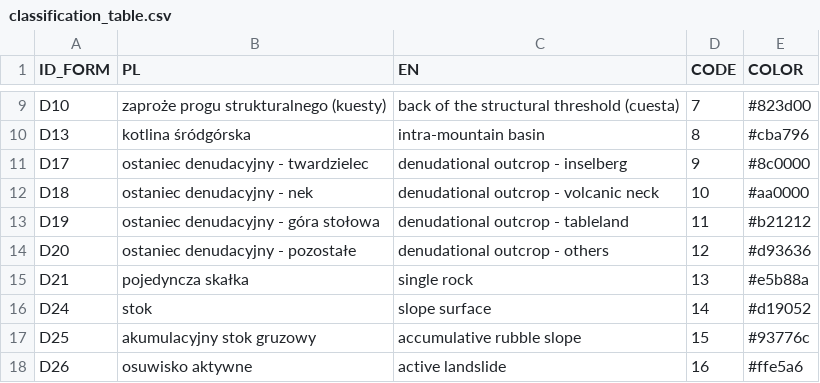
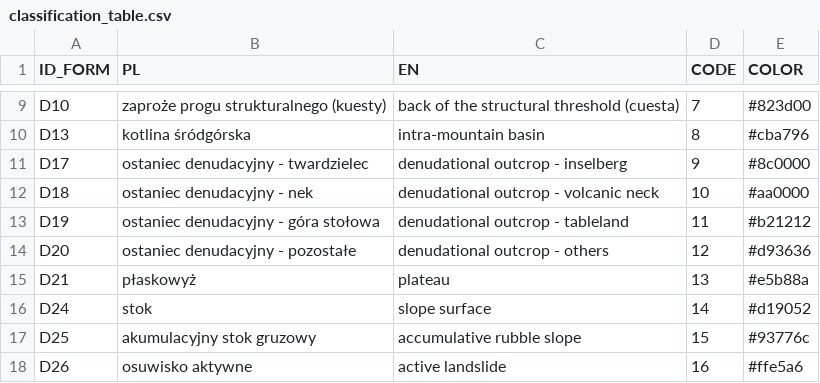
Before and after one commit to kadyb/geomorph_classification, a CSV file: data/classification_table.csv, drawn as a sheet; only a part is shown, gaps mark what is left out.

Commit message:
update labels in classification table

```diff
--- a/data/classification_table.csv
+++ b/data/classification_table.csv
@@ -16,3 +16,3 @@ D19,ostaniec denudacyjny - góra stołowa,denudational outcrop - tableland,11,#b
 D20,ostaniec denudacyjny - pozostałe,denudational outcrop - others,12,#d93636
-D21,pojedyncza skałka,single rock,13,#e5b88a
+D21,płaskowyż,plateau,13,#e5b88a
 D24,stok,slope surface,14,#d19052
```
